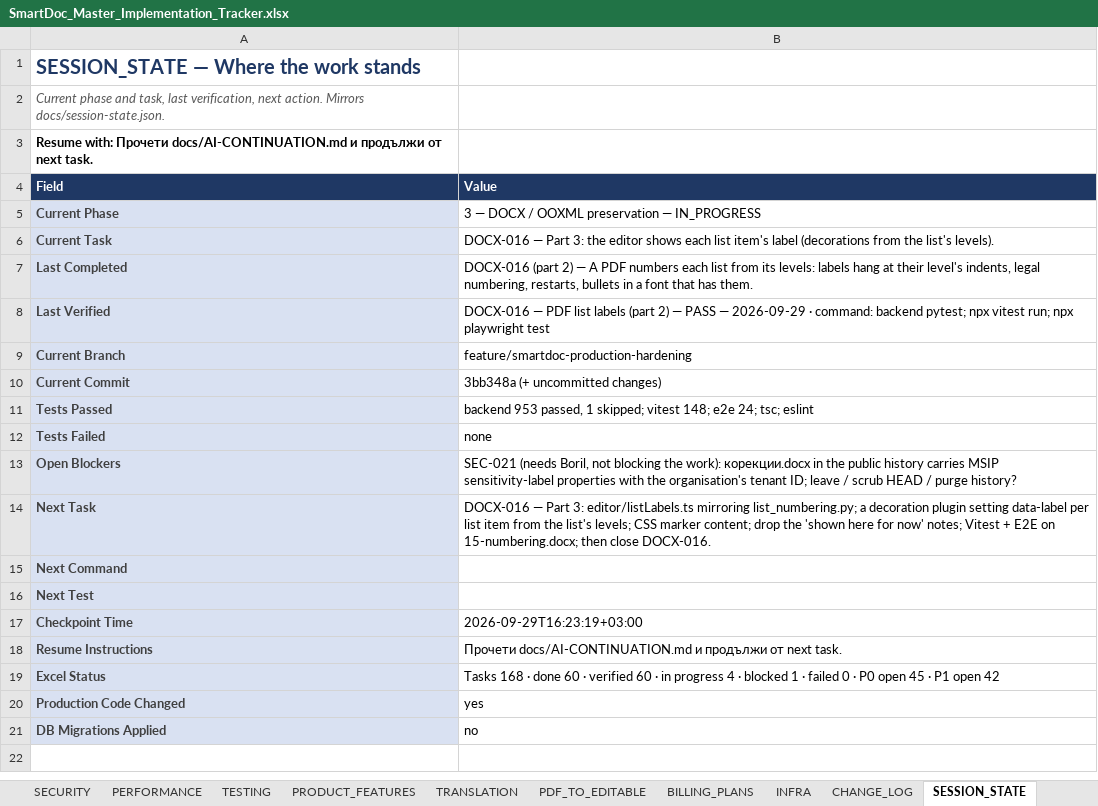
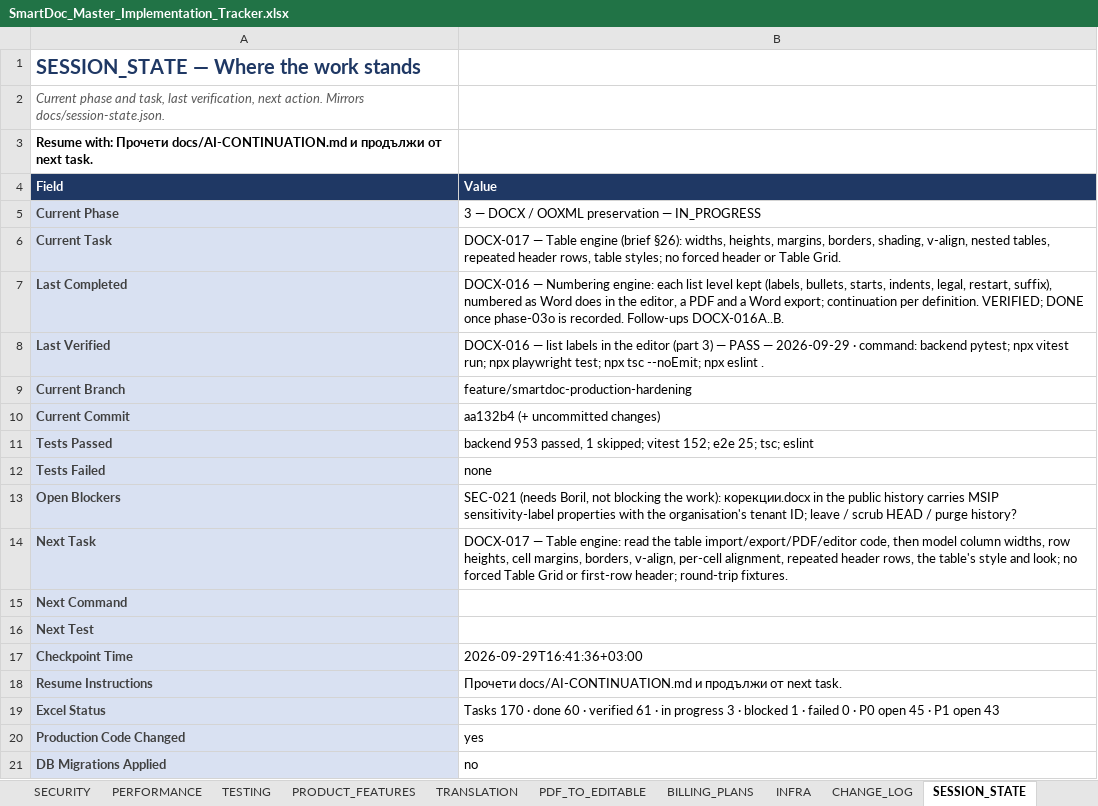
Before and after one commit to Drajeto07/claude, an Excel workbook: SmartDoc_Master_Implementation_Tracker.xlsx, sheet SESSION_STATE, drawn as a sheet; values as stored, in another font and other column widths than the file's, no borders; the diff names each change by its address in the sheet, - before the commit and + after, or states it on an @@ line.

```diff
--- a/SmartDoc_Master_Implementation_Tracker.xlsx (sheet SESSION_STATE)
+++ b/SmartDoc_Master_Implementation_Tracker.xlsx (sheet SESSION_STATE)
-B6 (Value): DOCX-016 — Part 3: the editor shows each list item's label (decorations from the list's levels).
+B6 (Value): DOCX-017 — Table engine (brief §26): widths, heights, margins, borders, shading, v-align, nested tables, repeated header rows, table styles; no forced header or Table Grid.
-B7 (Value): DOCX-016 (part 2) — A PDF numbers each list from its levels: labels hang at their level's indents, legal numbering, restarts, bullets in a font that has them.
+B7 (Value): DOCX-016 — Numbering engine: each list level kept (labels, bullets, starts, indents, legal, restart, suffix), numbered as Word does in the editor, a PDF and a Word export; continuation per definition. VERIFIED; DONE once phase-03o is recorded. Follow-ups DOCX-016A..B.
-B8 (Value): DOCX-016 — PDF list labels (part 2) — PASS — 2026-09-29 · command: backend pytest; npx vitest run; npx playwright test
+B8 (Value): DOCX-016 — list labels in the editor (part 3) — PASS — 2026-09-29 · command: backend pytest; npx vitest run; npx playwright test; npx tsc --noEmit; npx eslint .
-B10 (Value): 3bb348a (+ uncommitted changes)
+B10 (Value): aa132b4 (+ uncommitted changes)
-B11 (Value): …skipped; vitest 148; e2e 24; tsc; eslint
+B11 (Value): …skipped; vitest 152; e2e 25; tsc; eslint
-B14 (Value): DOCX-016 — Part 3: editor/listLabels.ts mirroring list_numbering.py; a decoration plugin setting data-label per list item from the list's levels; CSS marker content; drop the 'shown here for now' notes; Vitest + E2E on 15-numbering.docx; then close DOCX-016.
+B14 (Value): DOCX-017 — Table engine: read the table import/export/PDF/editor code, then model column widths, row heights, cell margins, borders, v-align, per-cell alignment, repeated header rows, the table's style and look; no forced Table Grid or first-row header; round-trip fixtures.
-B17 (Value): 2026-09-29T16:23:19+03:00
+B17 (Value): 2026-09-29T16:41:36+03:00
-B19 (Value): Tasks 168 · done 60 · verified 60 · in progress 4 · blocked 1 · failed 0 · P0 open 45 · P1 open 42
+B19 (Value): Tasks 170 · done 60 · verified 61 · in progress 3 · blocked 1 · failed 0 · P0 open 45 · P1 open 43
```
Also changed, not shown: sheet DASHBOARD, sheet DOCX_OOXML, sheet TESTING, sheet MASTER, sheet CHANGE_LOG, sheet CRITICAL_FIXES, formulas that keep their value, 16 other files.
